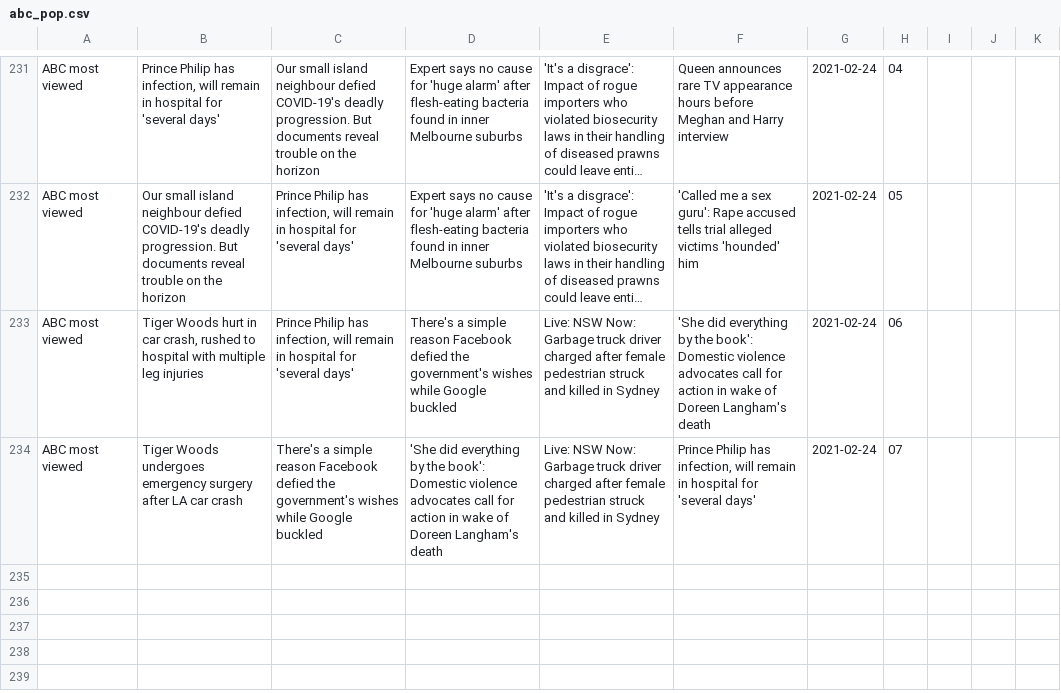
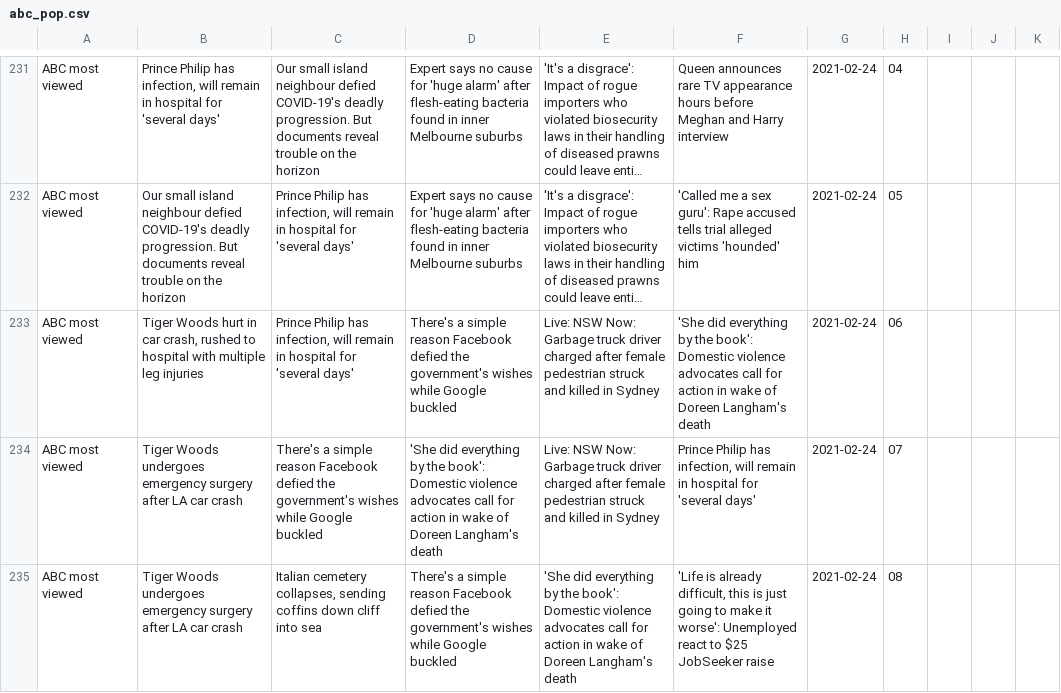
Before and after one commit to joshnicholas/trends, a CSV file: data/abc_pop.csv, drawn as a sheet; only a part is shown, gaps mark what is left out; long unchanged cells end in …; the diff names each change by its address in the sheet, - before the commit and + after, or states it on an @@ line.

Commit message:
Latest data: Tue Feb 23 22:35:16 UTC 2021

```diff
--- a/data/abc_pop.csv
+++ b/data/abc_pop.csv
+row 235: ABC most viewed | Tiger Woods undergoes emergency surgery after LA car crash | Italian cemetery collapses, sending coffins down cliff into sea | There's a simple reason Facebook defied the government's wishes while Google buckled | 'She did everything by the book': Domestic violence advocates call for action in wake of Doreen Langham's death | 'Life is already difficult, this is just going to make it worse': Unemployed react to $25 JobSeeker raise | 2021-02-24 | 08
```
